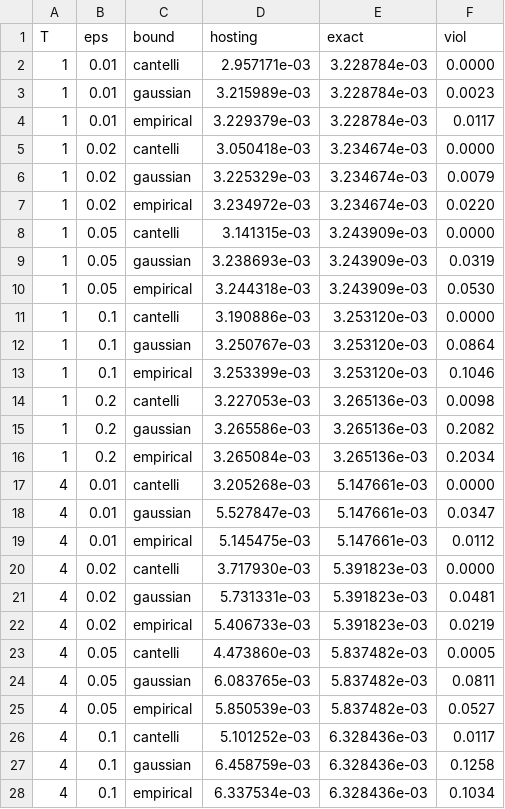
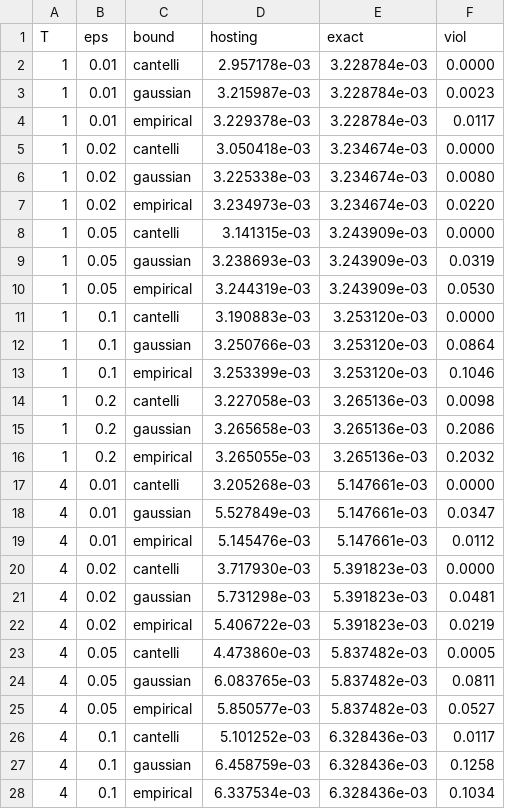
Before and after one commit to timmyfaraday/HarmonicPowerModels.jl, a CSV file: examples/shhc/output/paper/bounds_results.csv, drawn as a sheet; only a part is shown; the diff covers the shown part only.

```diff
--- a/examples/shhc/output/paper/bounds_results.csv
+++ b/examples/shhc/output/paper/bounds_results.csv
@@ -1,26 +1,26 @@
 T,eps,bound,hosting,exact,viol
-1,0.01,cantelli,2.957171e-03,3.228784e-03,0.0000
-1,0.01,gaussian,3.215989e-03,3.228784e-03,0.0023
-1,0.01,empirical,3.229379e-03,3.228784e-03,0.0117
+1,0.01,cantelli,2.957178e-03,3.228784e-03,0.0000
+1,0.01,gaussian,3.215987e-03,3.228784e-03,0.0023
+1,0.01,empirical,3.229378e-03,3.228784e-03,0.0117
 1,0.02,cantelli,3.050418e-03,3.234674e-03,0.0000
-1,0.02,gaussian,3.225329e-03,3.234674e-03,0.0079
-1,0.02,empirical,3.234972e-03,3.234674e-03,0.0220
+1,0.02,gaussian,3.225338e-03,3.234674e-03,0.0080
+1,0.02,empirical,3.234973e-03,3.234674e-03,0.0220
 1,0.05,cantelli,3.141315e-03,3.243909e-03,0.0000
 1,0.05,gaussian,3.238693e-03,3.243909e-03,0.0319
-1,0.05,empirical,3.244318e-03,3.243909e-03,0.0530
-1,0.1,cantelli,3.190886e-03,3.253120e-03,0.0000
-1,0.1,gaussian,3.250767e-03,3.253120e-03,0.0864
+1,0.05,empirical,3.244319e-03,3.243909e-03,0.0530
+1,0.1,cantelli,3.190883e-03,3.253120e-03,0.0000
+1,0.1,gaussian,3.250766e-03,3.253120e-03,0.0864
 1,0.1,empirical,3.253399e-03,3.253120e-03,0.1046
-1,0.2,cantelli,3.227053e-03,3.265136e-03,0.0098
-1,0.2,gaussian,3.265586e-03,3.265136e-03,0.2082
-1,0.2,empirical,3.265084e-03,3.265136e-03,0.2034
+1,0.2,cantelli,3.227058e-03,3.265136e-03,0.0098
+1,0.2,gaussian,3.265658e-03,3.265136e-03,0.2086
+1,0.2,empirical,3.265055e-03,3.265136e-03,0.2032
 4,0.01,cantelli,3.205268e-03,5.147661e-03,0.0000
-4,0.01,gaussian,5.527847e-03,5.147661e-03,0.0347
-4,0.01,empirical,5.145475e-03,5.147661e-03,0.0112
+4,0.01,gaussian,5.527849e-03,5.147661e-03,0.0347
+4,0.01,empirical,5.145476e-03,5.147661e-03,0.0112
 4,0.02,cantelli,3.717930e-03,5.391823e-03,0.0000
-4,0.02,gaussian,5.731331e-03,5.391823e-03,0.0481
-4,0.02,empirical,5.406733e-03,5.391823e-03,0.0219
+4,0.02,gaussian,5.731298e-03,5.391823e-03,0.0481
+4,0.02,empirical,5.406722e-03,5.391823e-03,0.0219
 4,0.05,cantelli,4.473860e-03,5.837482e-03,0.0005
 4,0.05,gaussian,6.083765e-03,5.837482e-03,0.0811
-4,0.05,empirical,5.850539e-03,5.837482e-03,0.0527
+4,0.05,empirical,5.850577e-03,5.837482e-03,0.0527
 4,0.1,cantelli,5.101252e-03,6.328436e-03,0.0117
```
Also changed, not shown: 2 edited cells elsewhere in this file, examples/shhc/output/paper/equivalence.csv, 3 other files.
